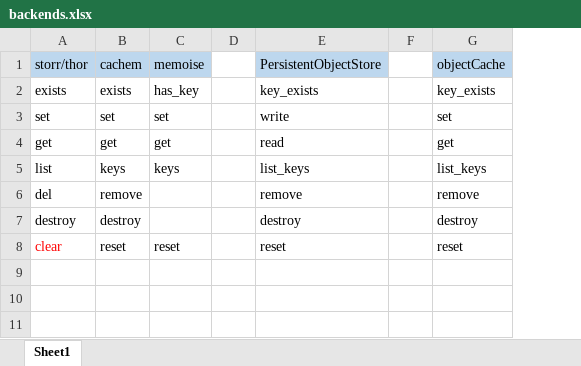
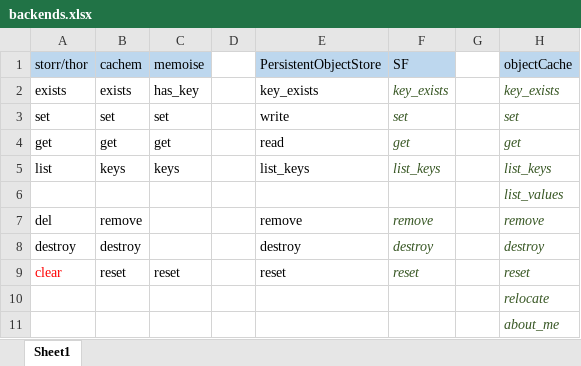
Before and after one commit to bedantaguru/resumable, an Excel workbook: dev/backends.xlsx, sheet Sheet1, drawn as a sheet; values as stored, in another font and other column widths than the file's, no borders; addresses are those after the commit; the diff names each change by its address in the sheet, - before the commit and + after, or states it on an @@ line.

Commit message:
Auto Complete fix - common OC backend not possible

```diff
--- a/dev/backends.xlsx (sheet Sheet1)
+++ b/dev/backends.xlsx (sheet Sheet1)
+column F (SF), rows 2-5: key_exists | set | get | list_keys; rows 7-9: remove | destroy | reset
@@ H2:H5 italic: off → on, text colour: black → #385724 @@
+row 6:  |  |  |  |  |  |  | list_values
@@ H7:H9 italic: off → on, text colour: black → #385724 @@
+row 10:  |  |  |  |  |  |  | relocate
+row 11:  |  |  |  |  |  |  | about_me
```
Also changed, not shown: 2 other files.
